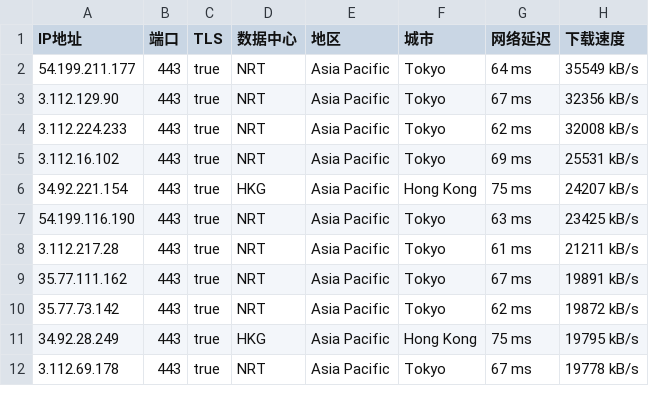
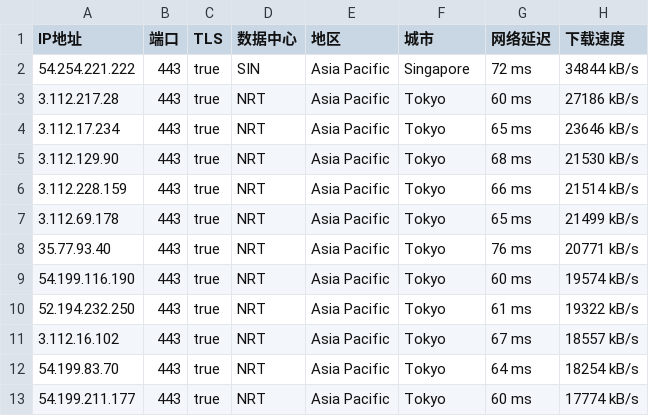
Before and after one commit to mountain787/Lunch-Bag-ip, a CSV file: proxyip.csv, drawn as a sheet; only a part is shown; the diff covers the shown part only.

Commit message:
2025-06-16 17:45:35

```diff
--- a/proxyip.csv
+++ b/proxyip.csv
@@ -1,12 +1,13 @@
 IP地址,端口,TLS,数据中心,地区,城市,网络延迟,下载速度
-54.199.211.177,443,true,NRT,Asia Pacific,Tokyo,64 ms,35549 kB/s
-3.112.129.90,443,true,NRT,Asia Pacific,Tokyo,67 ms,32356 kB/s
-3.112.224.233,443,true,NRT,Asia Pacific,Tokyo,62 ms,32008 kB/s
-3.112.16.102,443,true,NRT,Asia Pacific,Tokyo,69 ms,25531 kB/s
-34.92.221.154,443,true,HKG,Asia Pacific,Hong Kong,75 ms,24207 kB/s
-54.199.116.190,443,true,NRT,Asia Pacific,Tokyo,63 ms,23425 kB/s
-3.112.217.28,443,true,NRT,Asia Pacific,Tokyo,61 ms,21211 kB/s
-35.77.111.162,443,true,NRT,Asia Pacific,Tokyo,67 ms,19891 kB/s
-35.77.73.142,443,true,NRT,Asia Pacific,Tokyo,62 ms,19872 kB/s
-34.92.28.249,443,true,HKG,Asia Pacific,Hong Kong,75 ms,19795 kB/s
-3.112.69.178,443,true,NRT,Asia Pacific,Tokyo,67 ms,19778 kB/s
+54.254.221.222,443,true,SIN,Asia Pacific,Singapore,72 ms,34844 kB/s
+3.112.217.28,443,true,NRT,Asia Pacific,Tokyo,60 ms,27186 kB/s
+3.112.17.234,443,true,NRT,Asia Pacific,Tokyo,65 ms,23646 kB/s
+3.112.129.90,443,true,NRT,Asia Pacific,Tokyo,68 ms,21530 kB/s
+3.112.228.159,443,true,NRT,Asia Pacific,Tokyo,66 ms,21514 kB/s
+3.112.69.178,443,true,NRT,Asia Pacific,Tokyo,65 ms,21499 kB/s
+35.77.93.40,443,true,NRT,Asia Pacific,Tokyo,76 ms,20771 kB/s
+54.199.116.190,443,true,NRT,Asia Pacific,Tokyo,60 ms,19574 kB/s
+52.194.232.250,443,true,NRT,Asia Pacific,Tokyo,61 ms,19322 kB/s
+3.112.16.102,443,true,NRT,Asia Pacific,Tokyo,67 ms,18557 kB/s
+54.199.83.70,443,true,NRT,Asia Pacific,Tokyo,64 ms,18254 kB/s
+54.199.211.177,443,true,NRT,Asia Pacific,Tokyo,60 ms,17774 kB/s
```
Also changed, not shown: 4 added rows, 6 removed rows and 39 edited cells elsewhere in this file.
